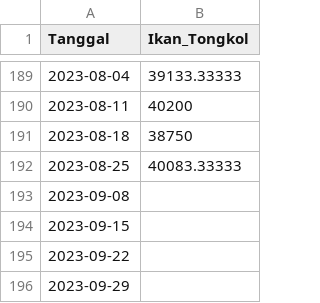
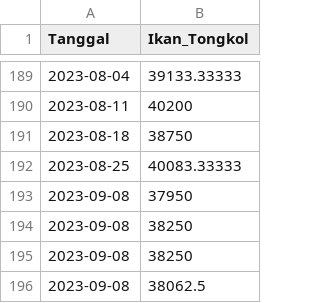
Before and after one commit to pilarzisdm/streamlit, a CSV file: Ikan Tongkol.csv, drawn as a sheet; only a part is shown, gaps mark what is left out.

Commit message:
Update Ikan Tongkol.csv

```diff
--- a/Ikan Tongkol.csv
+++ b/Ikan Tongkol.csv
@@ -192,5 +192,5 @@ Tanggal,Ikan_Tongkol
 2023-08-25,40083.33333
-2023-09-08,
-2023-09-15,
-2023-09-22,
-2023-09-29,
+2023-09-08,37950
+2023-09-08,38250
+2023-09-08,38250
+2023-09-08,38062.5
```
